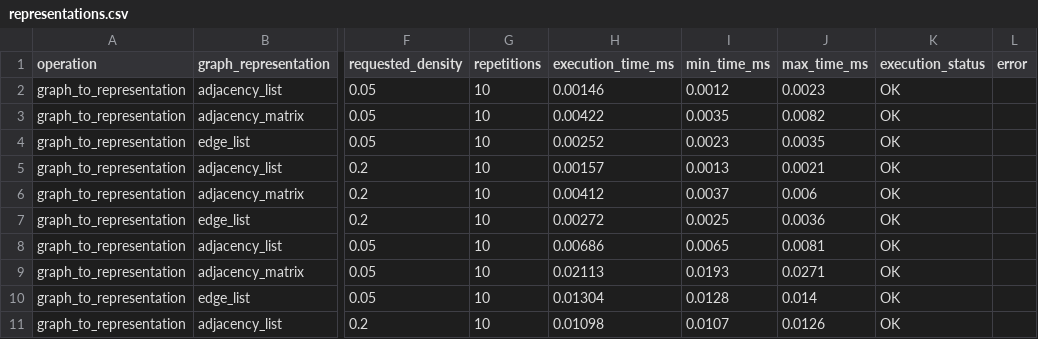
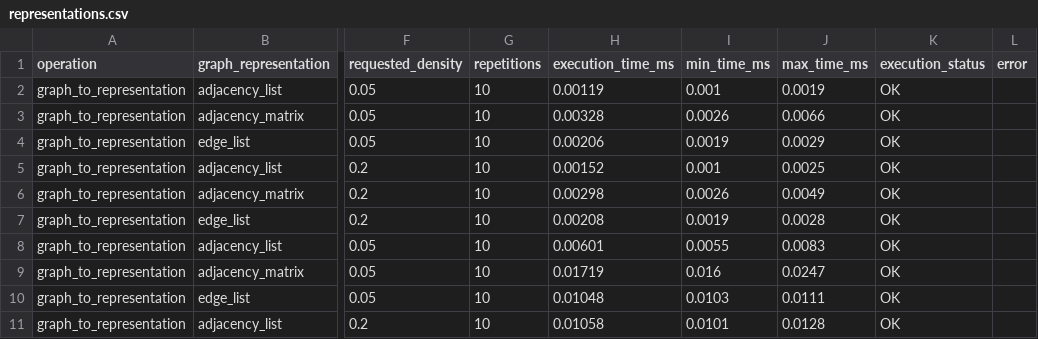
Before and after one commit to TanmayK-glitch/Graph_Algo_Explorer, a CSV file: benchmark_final/representations.csv, drawn as a sheet; only a part is shown, gaps mark what is left out; the diff covers the shown part only; the diff names each change by its address in the sheet, - before the commit and + after, or states it on an @@ line.

```diff
--- a/benchmark_final/representations.csv
+++ b/benchmark_final/representations.csv
-H2 (execution_time_ms): 0.00146
+H2 (execution_time_ms): 0.00119
-I2 (min_time_ms): 0.0012
+I2 (min_time_ms): 0.001
-J2 (max_time_ms): 0.0023
+J2 (max_time_ms): 0.0019
-H3 (execution_time_ms): 0.00422
+H3 (execution_time_ms): 0.00328
-I3 (min_time_ms): 0.0035
+I3 (min_time_ms): 0.0026
-J3 (max_time_ms): 0.0082
+J3 (max_time_ms): 0.0066
-H4 (execution_time_ms): 0.00252
+H4 (execution_time_ms): 0.00206
-I4 (min_time_ms): 0.0023
+I4 (min_time_ms): 0.0019
-J4 (max_time_ms): 0.0035
+J4 (max_time_ms): 0.0029
-H5 (execution_time_ms): 0.00157
+H5 (execution_time_ms): 0.00152
-I5 (min_time_ms): 0.0013
+I5 (min_time_ms): 0.001
-J5 (max_time_ms): 0.0021
+J5 (max_time_ms): 0.0025
-H6 (execution_time_ms): 0.00412
+H6 (execution_time_ms): 0.00298
-I6 (min_time_ms): 0.0037
+I6 (min_time_ms): 0.0026
-J6 (max_time_ms): 0.006
+J6 (max_time_ms): 0.0049
-H7 (execution_time_ms): 0.00272
+H7 (execution_time_ms): 0.00208
-I7 (min_time_ms): 0.0025
+I7 (min_time_ms): 0.0019
-J7 (max_time_ms): 0.0036
+J7 (max_time_ms): 0.0028
-H8 (execution_time_ms): 0.00686
+H8 (execution_time_ms): 0.00601
-I8 (min_time_ms): 0.0065
+I8 (min_time_ms): 0.0055
-J8 (max_time_ms): 0.0081
+J8 (max_time_ms): 0.0083
-H9 (execution_time_ms): 0.02113
+H9 (execution_time_ms): 0.01719
-I9 (min_time_ms): 0.0193
+I9 (min_time_ms): 0.016
-J9 (max_time_ms): 0.0271
+J9 (max_time_ms): 0.0247
-H10 (execution_time_ms): 0.01304
+H10 (execution_time_ms): 0.01048
-I10 (min_time_ms): 0.0128
+I10 (min_time_ms): 0.0103
-J10 (max_time_ms): 0.014
+J10 (max_time_ms): 0.0111
-H11 (execution_time_ms): 0.01098
+H11 (execution_time_ms): 0.01058
-I11 (min_time_ms): 0.0107
+I11 (min_time_ms): 0.0101
-J11 (max_time_ms): 0.0126
+J11 (max_time_ms): 0.0128
```
Also changed, not shown: 60 edited cells elsewhere in this file, benchmark_final/algorithms.csv, 13 other files.
